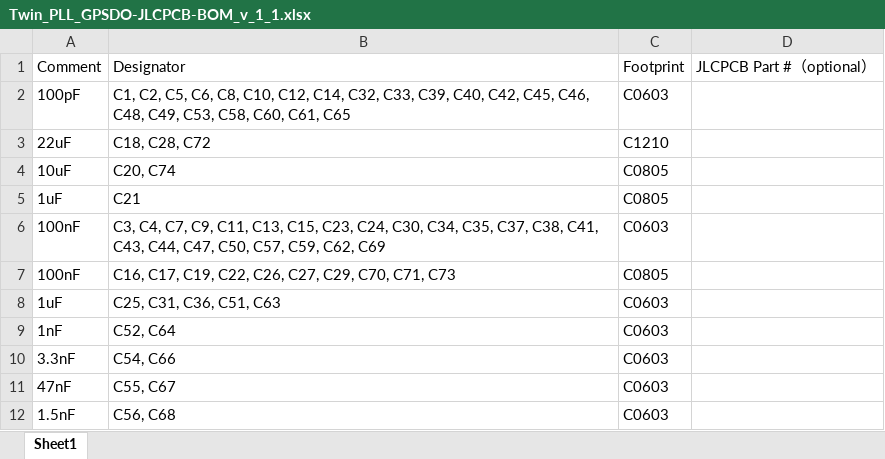
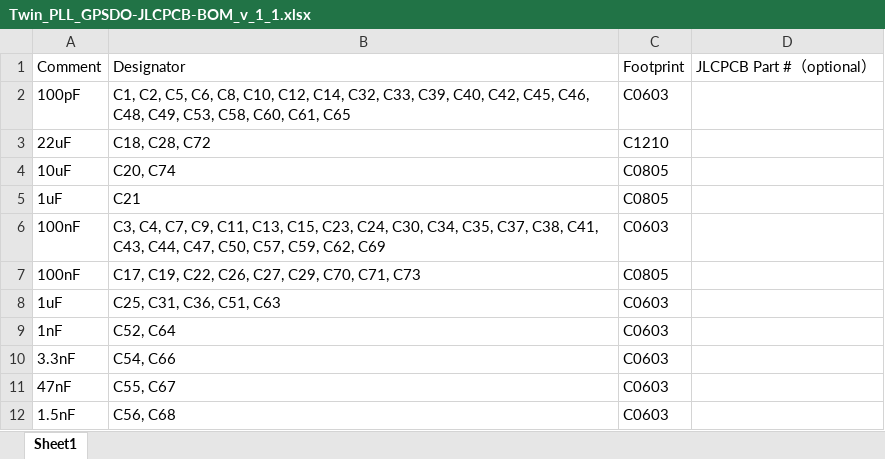
Before and after one commit to rszemeti/Twin-PLL-GPSDO, an Excel workbook: PCB/Gerbers/Twin_PLL_GPSDO-JLCPCB-BOM_v_1_1.xlsx, sheet Sheet1, drawn as a sheet; only a part is shown; values as stored, in another font and other column widths than the file's, no borders; the diff names each change by its address in the sheet, - before the commit and + after, or states it on an @@ line.

```diff
--- a/PCB/Gerbers/Twin_PLL_GPSDO-JLCPCB-BOM_v_1_1.xlsx (sheet Sheet1)
+++ b/PCB/Gerbers/Twin_PLL_GPSDO-JLCPCB-BOM_v_1_1.xlsx (sheet Sheet1)
-B7: C16, C17, C19,…
+B7: C17, C19,…
```
Also changed, not shown: PCB/Gerbers/Twin_PLL_GPSDO-JLCPCB-CPL_v_1_1.xlsx, 15 other files.
